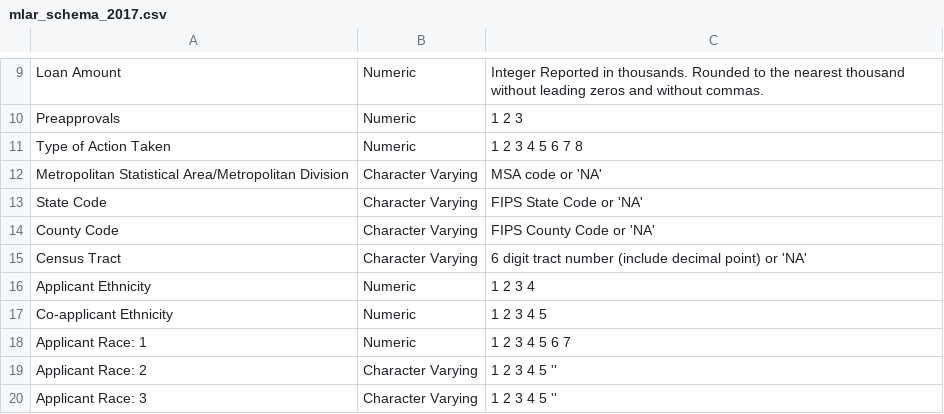
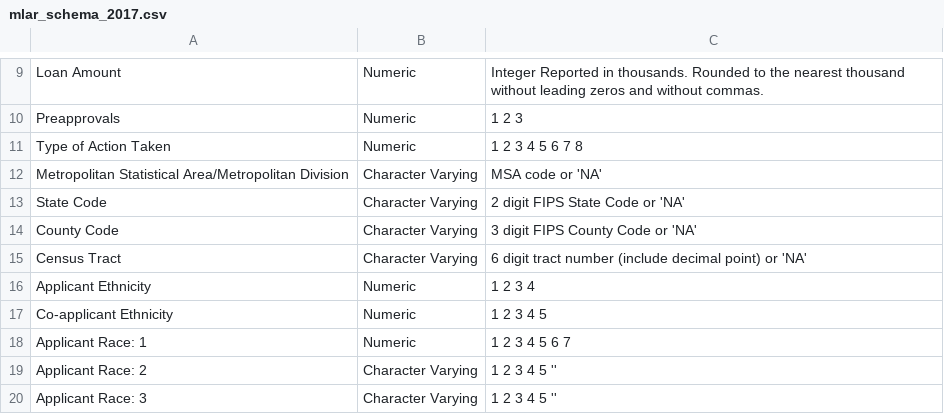
Before and after one commit to cfpb/HMDA_Data_Science_Kit, a CSV file: documentation_resources/schemas/mlar/schemas/mlar_schema_2017.csv, drawn as a sheet; only a part is shown, gaps mark what is left out.

Commit message:
adding further digit values to geographic data

```diff
--- a/documentation_resources/schemas/mlar/schemas/mlar_schema_2017.csv
+++ b/documentation_resources/schemas/mlar/schemas/mlar_schema_2017.csv
@@ -12,4 +12,4 @@
  Metropolitan Statistical Area/Metropolitan Division,Character Varying,MSA code or 'NA'
- State Code,Character Varying,FIPS State Code or 'NA'
- County Code,Character Varying,FIPS County Code or 'NA'
+ State Code,Character Varying,2 digit FIPS State Code or 'NA'
+ County Code,Character Varying,3 digit FIPS County Code or 'NA'
  Census Tract, Character Varying ,6 digit tract number (include decimal point) or 'NA'
```
